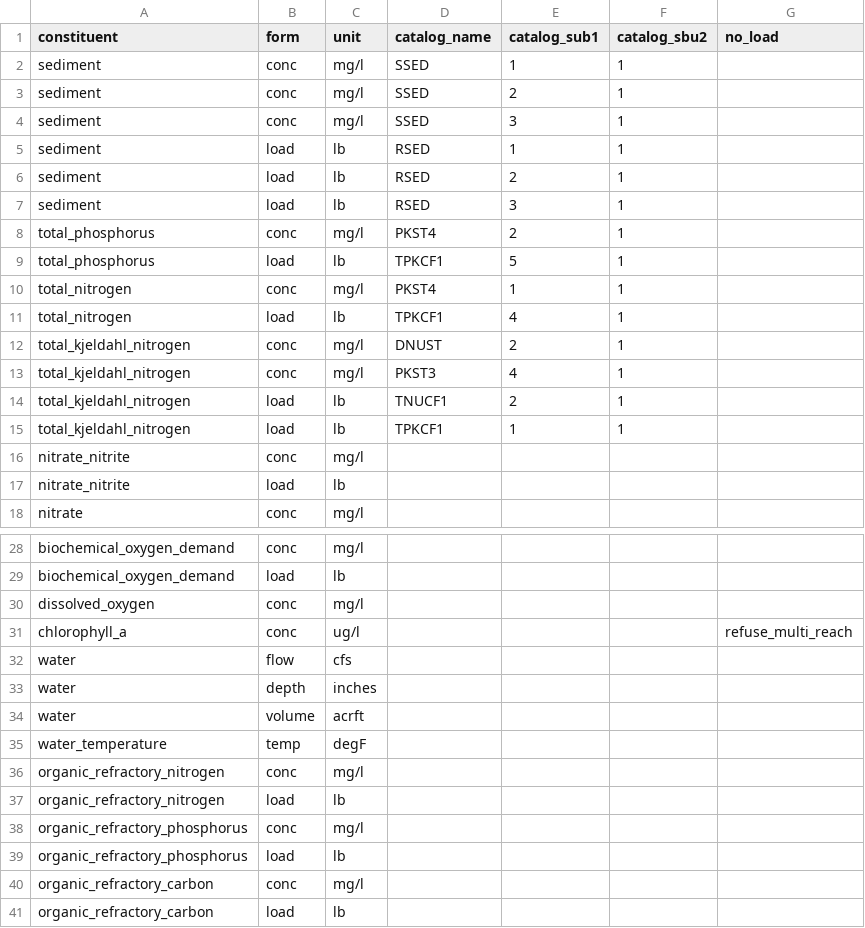
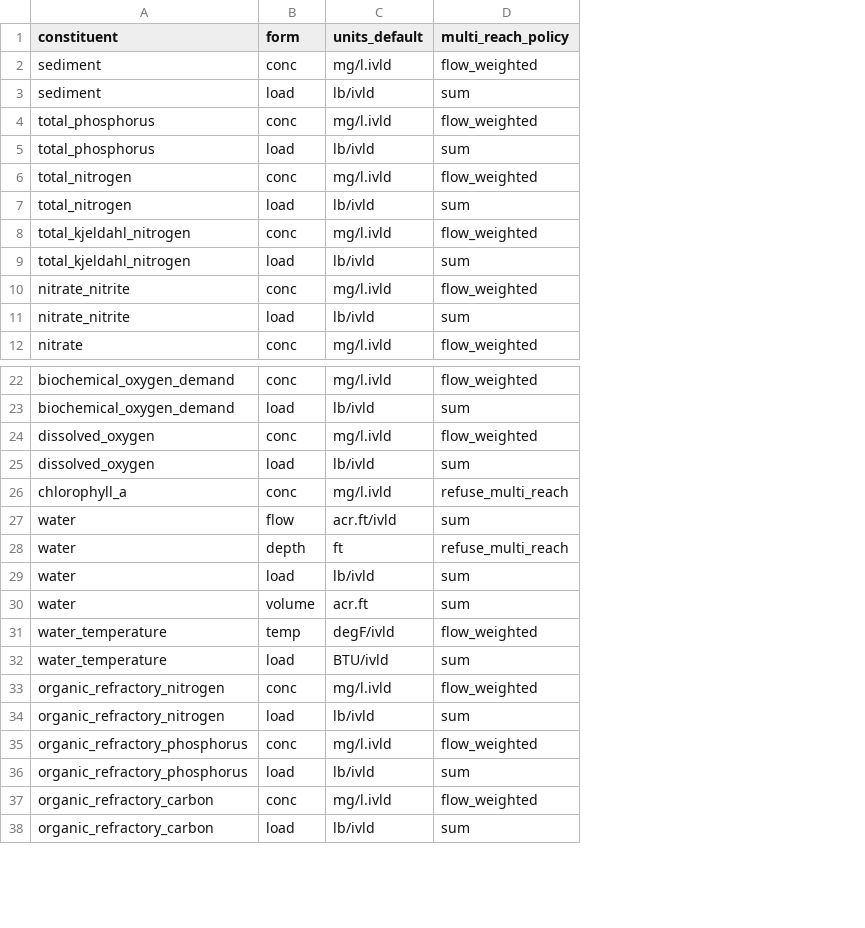
Before and after one commit to Mgetta/pyHSPF, a CSV file: src/hspf/data/registries/constituents.csv, drawn as a sheet; only a part is shown, gaps mark what is left out; removed rows and columns are numbered as before the commit, all else as after; the diff covers the shown part only; the diff names each change by its address in the sheet, - before the commit and + after, or states it on an @@ line.

Commit message:
Registry table updates
- Add a forms table
- split output tables into land_outputs, reach_inflows, and reach_outputs
- Define constituents in terms of primitive (constituent,form) combinations
- Make implicit catalog units explicit (ie. lb/ivld --> lb/acr.ivld)

```diff
--- a/src/hspf/data/registries/constituents.csv
+++ b/src/hspf/data/registries/constituents.csv
-column C (unit), row 2: mg/l; rows 7-12: lb | mg/l | lb | mg/l | lb | mg/l; rows 15-18: lb | mg/l | lb | mg/l; rows 28-41: mg/l | lb | mg/l | ug/l | cfs | inches | acrft | degF | mg/l | lb | mg/l | lb | mg/l | lb
-column D (catalog_name), row 2: SSED; rows 7-12: RSED | PKST4 | TPKCF1 | PKST4 | TPKCF1 | DNUST; row 15: TPKCF1
-column E (catalog_sub1), row 2: 1; rows 7-12: 3 | 2 | 5 | 1 | 4 | 2; row 15: 1
-column F (catalog_sbu2), row 2: 1; rows 7-12: all 1; row 15: 1
-column G (no_load), row 31: refuse_multi_reach
+column C (units_default), rows 2-12: mg/l.ivld | lb/ivld | mg/l.ivld | lb/ivld | mg/l.ivld | lb/ivld | mg/l.ivld | lb/ivld | mg/l.ivld | lb/ivld | mg/l.ivld; rows 22-24: mg/l.ivld | lb/ivld | mg/l.ivld; rows 26-28: mg/l.ivld | acr.ft/ivld | ft; rows 30-31: acr.ft | degF/ivld; rows 33-38: mg/l.ivld | lb/ivld | mg/l.ivld | lb/ivld | mg/l.ivld | lb/ivld
+column D (multi_reach_policy), rows 2-12: flow_weighted | sum | flow_weighted | sum | flow_weighted | sum | flow_weighted | sum | flow_weighted | sum | flow_weighted; rows 22-24: flow_weighted | sum | flow_weighted; rows 26-28: refuse_multi_reach | sum | refuse_multi_reach; rows 30-31: sum | flow_weighted; rows 33-38: flow_weighted | sum | flow_weighted | sum | flow_weighted | sum
-row 3: sediment | conc | mg/l | SSED | 2 | 1
-row 4: sediment | conc | mg/l | SSED | 3 | 1
-row 5: sediment | load | lb | RSED | 1 | 1
-row 6: sediment | load | lb | RSED | 2 | 1
-row 13: total_kjeldahl_nitrogen | conc | mg/l | PKST3 | 4 | 1
-row 14: total_kjeldahl_nitrogen | load | lb | TNUCF1 | 2 | 1
+row 25: dissolved_oxygen | load | lb/ivld | sum
+row 29: water | load | lb/ivld | sum
+row 32: water_temperature | load | BTU/ivld | sum
```
Also changed, not shown: 2 added rows, 1 removed row and 2 edited cells elsewhere in this file, src/hspf/data/registries/catalog.csv, src/hspf/data/registries/constituent_names.csv, 8 other files.
